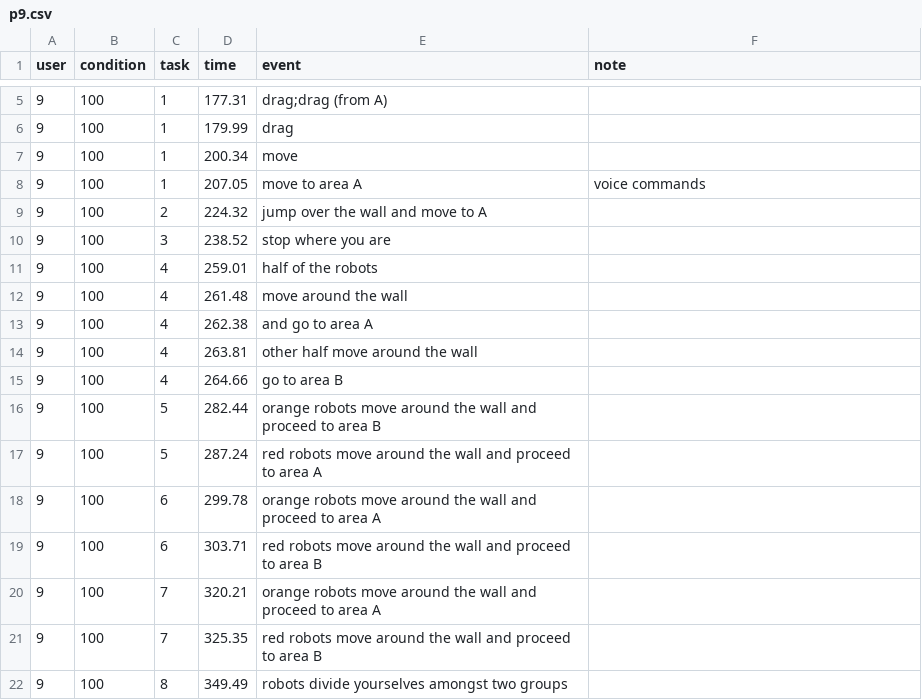
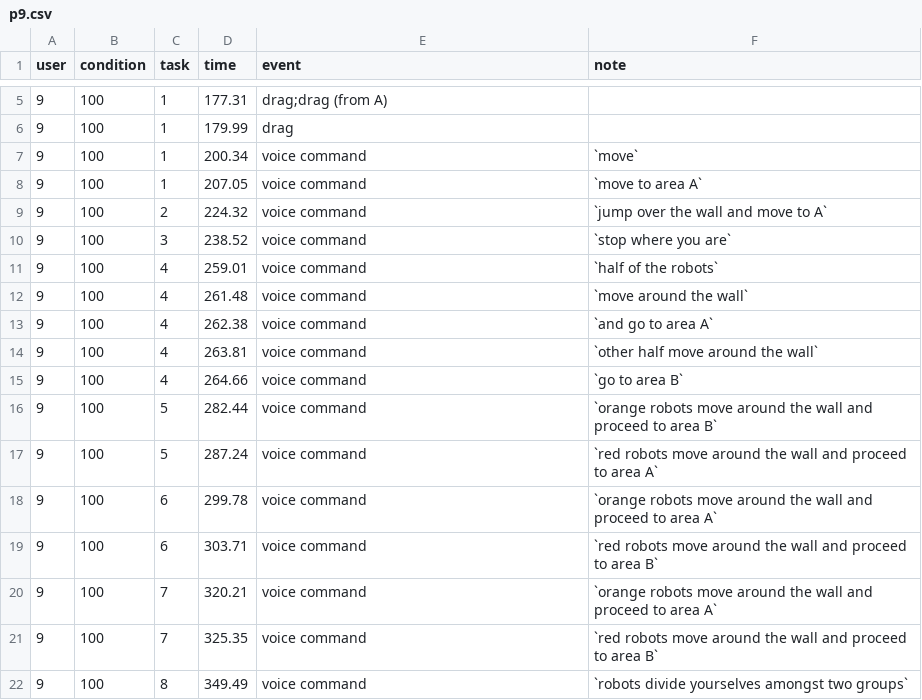
Before and after one commit to ab3nd/TinyRobo, a CSV file: data/p9.csv, drawn as a sheet; only a part is shown, gaps mark what is left out; the diff covers the shown part only.

Commit message:
adds video coding command line script

```diff
--- a/data/p9.csv
+++ b/data/p9.csv
@@ -6,17 +6,17 @@ user,condition,task,time,event,note
 9,100,1,179.99,drag,
-9,100,1,200.34,"move",
-9,100,1,207.05,"move to area A",voice commands
-9,100,2,224.32,"jump over the wall and move to A",
-9,100,3,238.52,"stop where you are",
-9,100,4,259.01,"half of the robots",
-9,100,4,261.48,"move around the wall",
-9,100,4,262.38,"and go to area A",
-9,100,4,263.81,"other half move around the wall",
-9,100,4,264.66,"go to area B",
-9,100,5,282.44,"orange robots move around the wall and proceed to area B",
-9,100,5,287.24,"red robots move around the wall and proceed to area A",
-9,100,6,299.78,"orange robots move around the wall and proceed to area A",
-9,100,6,303.71,"red robots move around the wall and proceed to area B",
-9,100,7,320.21,"orange robots move around the wall and proceed to area A",
-9,100,7,325.35,"red robots move around the wall and proceed to area B",
-9,100,8,349.49,"robots divide yourselves amongst two groups",
+9,100,1,200.34,voice command,`move`
+9,100,1,207.05,voice command,`move to area A`
+9,100,2,224.32,voice command,`jump over the wall and move to A`
+9,100,3,238.52,voice command,`stop where you are`
+9,100,4,259.01,voice command,`half of the robots`
+9,100,4,261.48,voice command,`move around the wall`
+9,100,4,262.38,voice command,`and go to area A`
+9,100,4,263.81,voice command,`other half move around the wall`
+9,100,4,264.66,voice command,`go to area B`
+9,100,5,282.44,voice command,`orange robots move around the wall and proceed to area B`
+9,100,5,287.24,voice command,`red robots move around the wall and proceed to area A`
+9,100,6,299.78,voice command,`orange robots move around the wall and proceed to area A`
+9,100,6,303.71,voice command,`red robots move around the wall and proceed to area B`
+9,100,7,320.21,voice command,`orange robots move around the wall and proceed to area A`
+9,100,7,325.35,voice command,`red robots move around the wall and proceed to area B`
+9,100,8,349.49,voice command,`robots divide yourselves amongst two groups`
```
Also changed, not shown: 51 edited cells elsewhere in this file, data/p1.csv, data/p10.csv, 3 other files.
